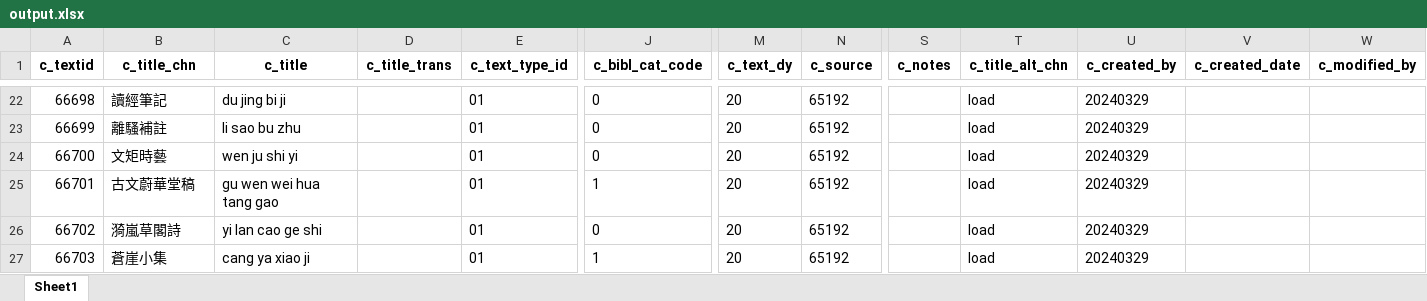
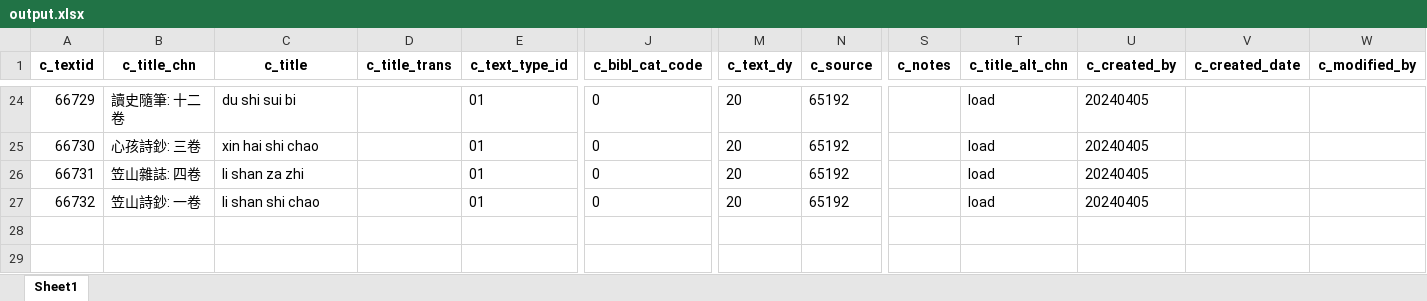
Before and after one commit to cbdb-project/create-new-books-for-cbdb, an Excel workbook: output.xlsx, sheet Sheet1, drawn as a sheet; only a part is shown, gaps mark what is left out; values as stored, in another font and other column widths than the file's, no borders; removed rows and columns are numbered as before the commit, all else as after; rows hold the shown columns only; the diff covers the shown part only; the diff names each change by its address in the sheet, - before the commit and + after, or states it on an @@ line.

```diff
--- a/output.xlsx (sheet Sheet1)
+++ b/output.xlsx (sheet Sheet1)
-A24 (c_textid): 66698
+A24 (c_textid): 66729
-B24 (c_title_chn): 讀經筆記
+B24 (c_title_chn): 讀史隨筆: 十二卷
-C24 (c_title): du jing bi ji
+C24 (c_title): du shi sui bi
-U24:U26 (c_created_by): 20240329
+U24:U26 (c_created_by): 20240405
-A25 (c_textid): 66699
+A25 (c_textid): 66730
-B25 (c_title_chn): 離騷補註
+B25 (c_title_chn): 心孩詩鈔: 三卷
-C25 (c_title): li sao bu zhu
+C25 (c_title): xin hai shi chao
-A26 (c_textid): 66700
+A26 (c_textid): 66731
-B26 (c_title_chn): 文矩時藝
+B26 (c_title_chn): 笠山雜誌: 四卷
-C26 (c_title): wen ju shi yi
+C26 (c_title): li shan za zhi
-row 25: 66701 | 古文蔚華堂稿 | gu wen wei hua tang gao |  | 01 | 1 | 20 | 65192 |  | load | 20240329
-A27 (c_textid): 66702
+A27 (c_textid): 66732
-B27 (c_title_chn): 漪嵐草閣詩
+B27 (c_title_chn): 笠山詩鈔: 一卷
-C27 (c_title): yi lan cao ge shi
+C27 (c_title): li shan shi chao
-U27 (c_created_by): 20240329
+U27 (c_created_by): 20240405
-row 27: 66703 | 蒼崖小集 | cang ya xiao ji |  | 01 | 1 | 20 | 65192 |  | load | 20240329
```
Also changed, not shown: 6 added rows, 4 removed rows and 64 edited cells elsewhere in this sheet, 3 other files.
